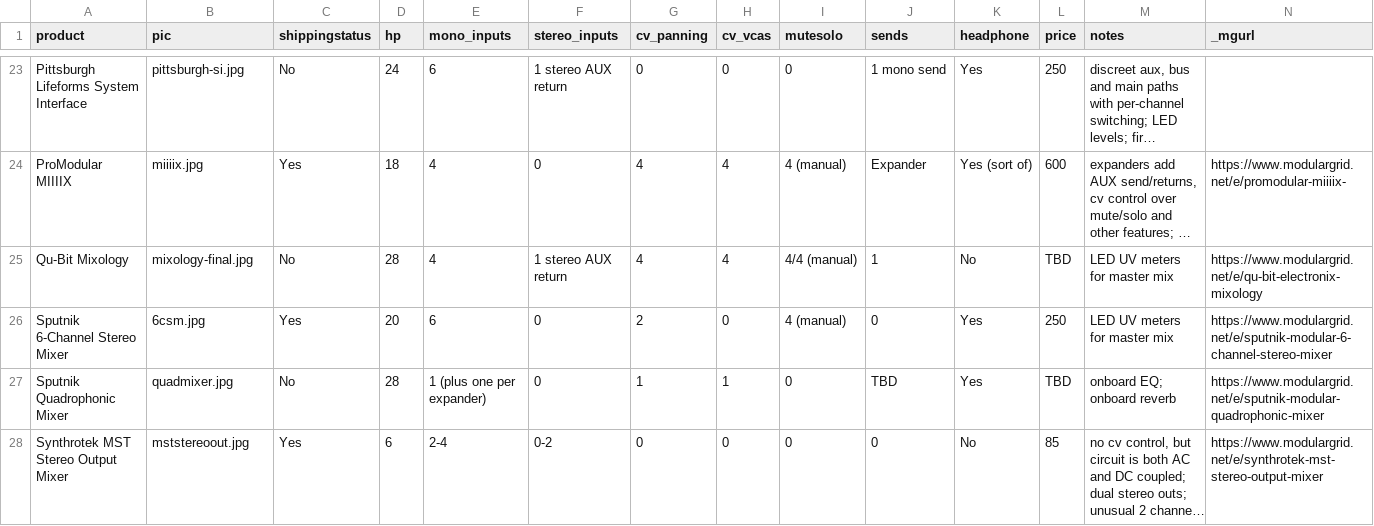
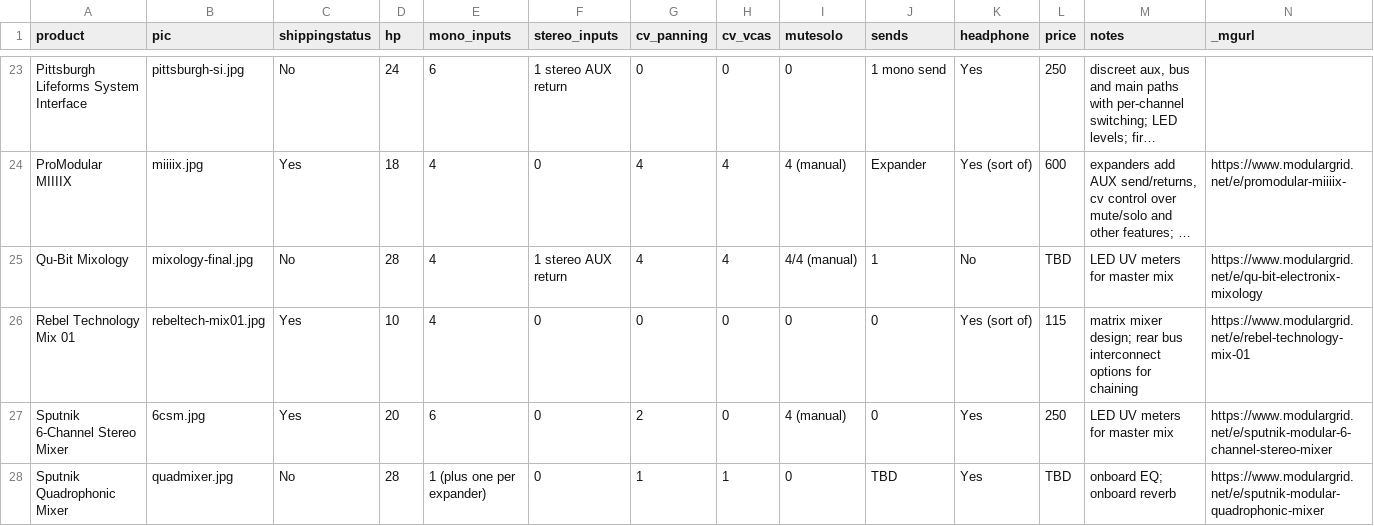
Before and after one commit to mdoudoroff/doudoroff.com, a CSV file: mixers/mixers-data.csv, drawn as a sheet; only a part is shown, gaps mark what is left out; the shorter side is filled out with more unchanged rows; long unchanged cells end in …; rows hold the shown columns only; the diff names each change by its address in the sheet, - before the commit and + after, or states it on an @@ line.

```diff
--- a/mixers/mixers-data.csv
+++ b/mixers/mixers-data.csv
+row 26: Rebel Technology Mix 01 | rebeltech-mix01.jpg | Yes | 10 | 4 | 0 | 0 | 0 | 0 | 0 | Yes (sort of) | 115 | matrix mixer design; rear bus interconnect options for chaining | https://www.modulargrid.net/e/rebel-technology-mix-01
```
Also changed, not shown: 4 other files.
